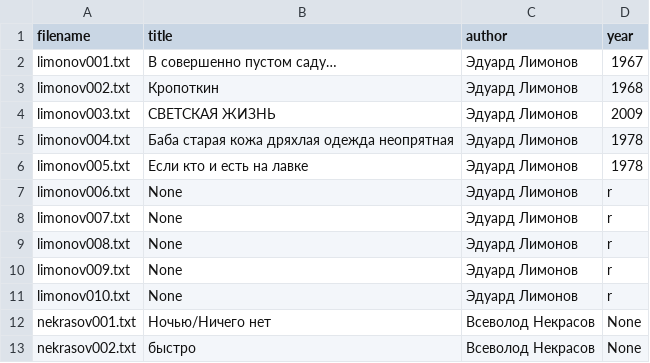
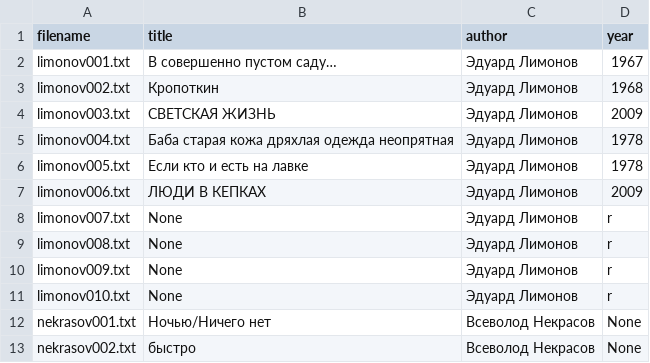
Before and after one commit to amaelrenard-create/Project-Nekrasov-Lianosowo, a CSV file: my_project/data/metadata.csv, drawn as a sheet; only a part is shown.

Commit message:
Update metadata.csv

```diff
--- a/my_project/data/metadata.csv
+++ b/my_project/data/metadata.csv
@@ -6,3 +6,3 @@ limonov004.txt,Баба старая кожа дряхлая одежда нео
 limonov005.txt,Если кто и есть на лавке,Эдуард Лимонов,1978
-limonov006.txt,None,Эдуард Лимонов,r
+limonov006.txt,ЛЮДИ В КЕПКАХ,Эдуард Лимонов,2009
 limonov007.txt,None,Эдуард Лимонов,r
```
